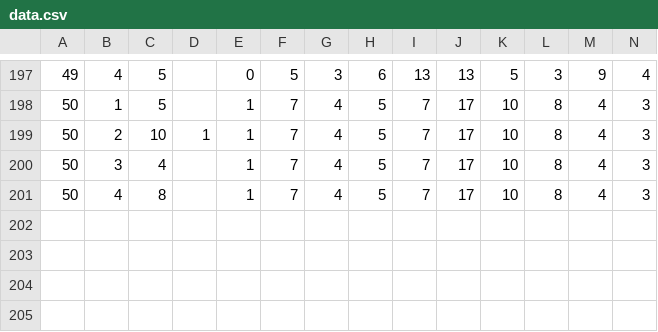
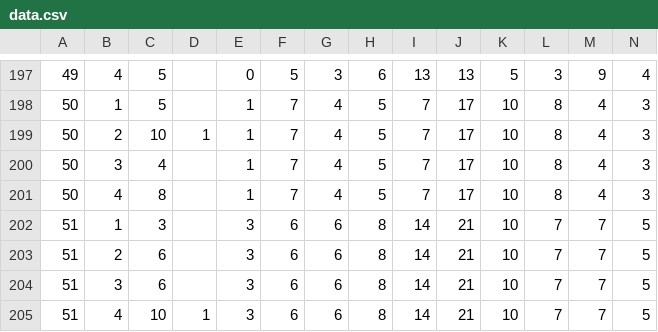
Before and after one commit to jayjackson22/final-project, a CSV file: resources/data.csv, drawn as a sheet; only a part is shown, gaps mark what is left out; rows hold the shown columns only; the diff names each change by its address in the sheet, - before the commit and + after, or states it on an @@ line.

```diff
--- a/resources/data.csv
+++ b/resources/data.csv
+row 202: 51 | 1 | 3 |  | 3 | 6 | 6 | 8 | 14 | 21 | 10 | 7 | 7 | 5
+row 203: 51 | 2 | 6 |  | 3 | 6 | 6 | 8 | 14 | 21 | 10 | 7 | 7 | 5
+row 204: 51 | 3 | 6 |  | 3 | 6 | 6 | 8 | 14 | 21 | 10 | 7 | 7 | 5
+row 205: 51 | 4 | 10 | 1 | 3 | 6 | 6 | 8 | 14 | 21 | 10 | 7 | 7 | 5
```
Also changed, not shown: shaped.csv, 13 other files.
